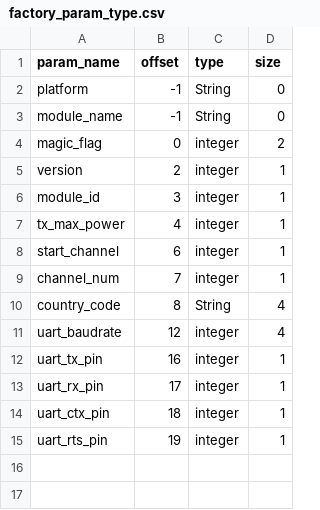
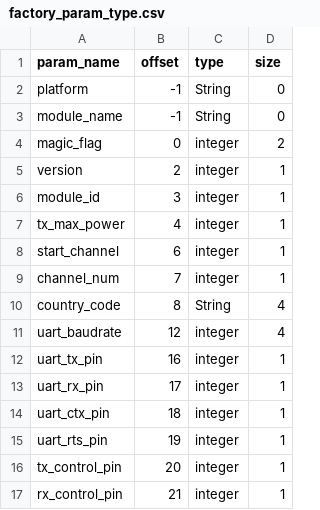
Before and after one commit to espressif/esp-at, a CSV file: components/customized_partitions/raw_data/factory_param/factory_param_type.csv, drawn as a sheet; the diff names each change by its address in the sheet, - before the commit and + after, or states it on an @@ line.

```diff
--- a/components/customized_partitions/raw_data/factory_param/factory_param_type.csv
+++ b/components/customized_partitions/raw_data/factory_param/factory_param_type.csv
+row 16: tx_control_pin | 20 | integer | 1
+row 17: rx_control_pin | 21 | integer | 1
```
Also changed, not shown: components/customized_partitions/raw_data/factory_param/factory_param_data.csv, 3 other files.
